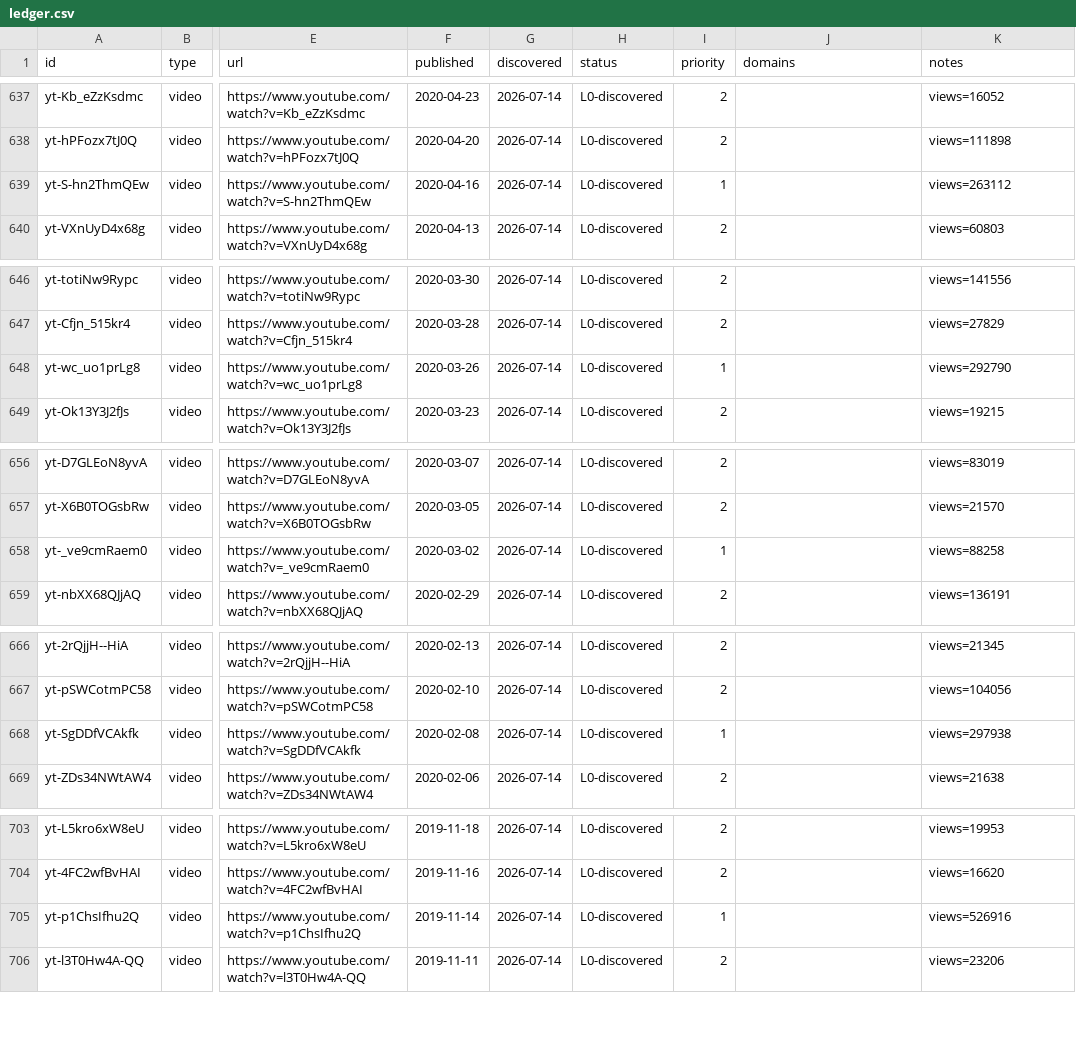
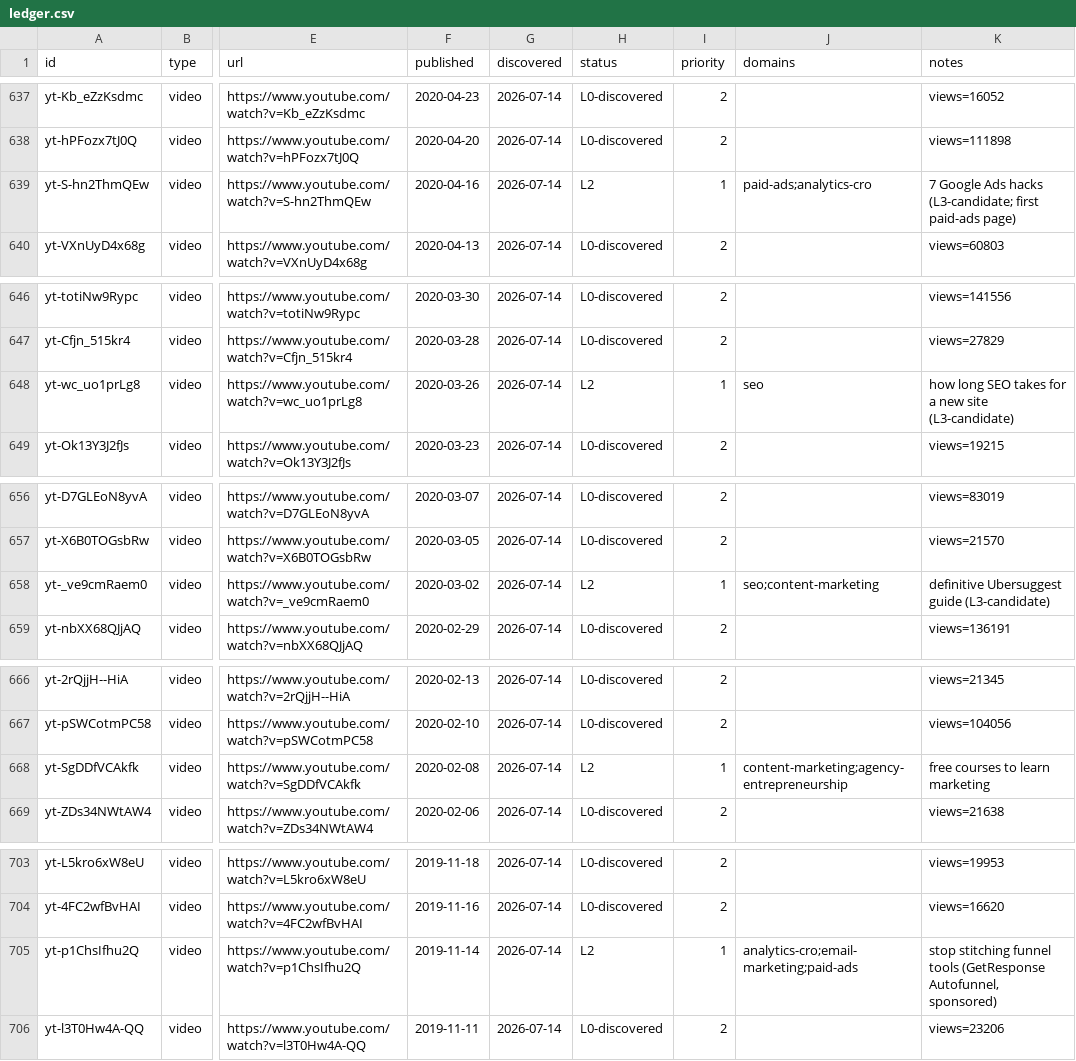
Before and after one commit to claes-work/neil-patel-clone, a CSV file: pipeline/ledger.csv, drawn as a sheet; only a part is shown, gaps mark what is left out; the diff covers the shown part only; the diff names each change by its address in the sheet, - before the commit and + after, or states it on an @@ line.

```diff
--- a/pipeline/ledger.csv
+++ b/pipeline/ledger.csv
-H639 (status): L0-discovered
+H639 (status): L2
-J639 (domains): (empty)
+J639 (domains): paid-ads;analytics-cro
-K639 (notes): views=263112
+K639 (notes): 7 Google Ads hacks (L3-candidate; first paid-ads page)
-H648 (status): L0-discovered
+H648 (status): L2
-J648 (domains): (empty)
+J648 (domains): seo
-K648 (notes): views=292790
+K648 (notes): how long SEO takes for a new site (L3-candidate)
-H658 (status): L0-discovered
+H658 (status): L2
-J658 (domains): (empty)
+J658 (domains): seo;content-marketing
-K658 (notes): views=88258
+K658 (notes): definitive Ubersuggest guide (L3-candidate)
-H668 (status): L0-discovered
+H668 (status): L2
-J668 (domains): (empty)
+J668 (domains): content-marketing;agency-entrepreneurship
-K668 (notes): views=297938
+K668 (notes): free courses to learn marketing
-H705 (status): L0-discovered
+H705 (status): L2
-J705 (domains): (empty)
+J705 (domains): analytics-cro;email-marketing;paid-ads
-K705 (notes): views=526916
+K705 (notes): stop stitching funnel tools (GetResponse Autofunnel, sponsored)
```
Also changed, not shown: 9 edited cells elsewhere in this file, 11 other files.
